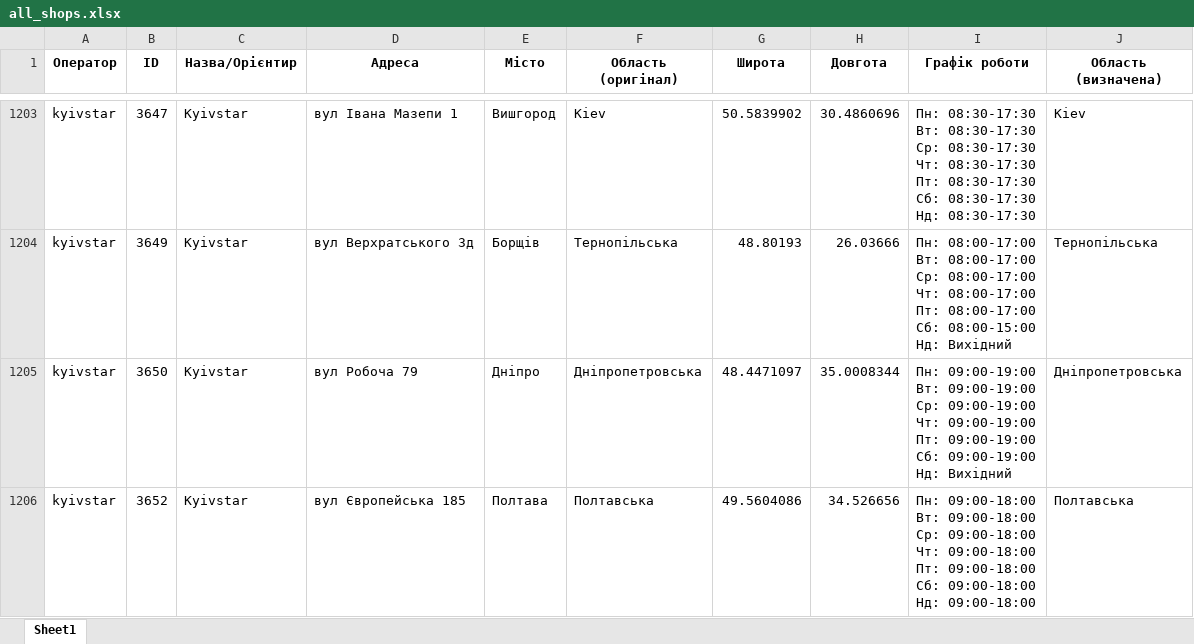
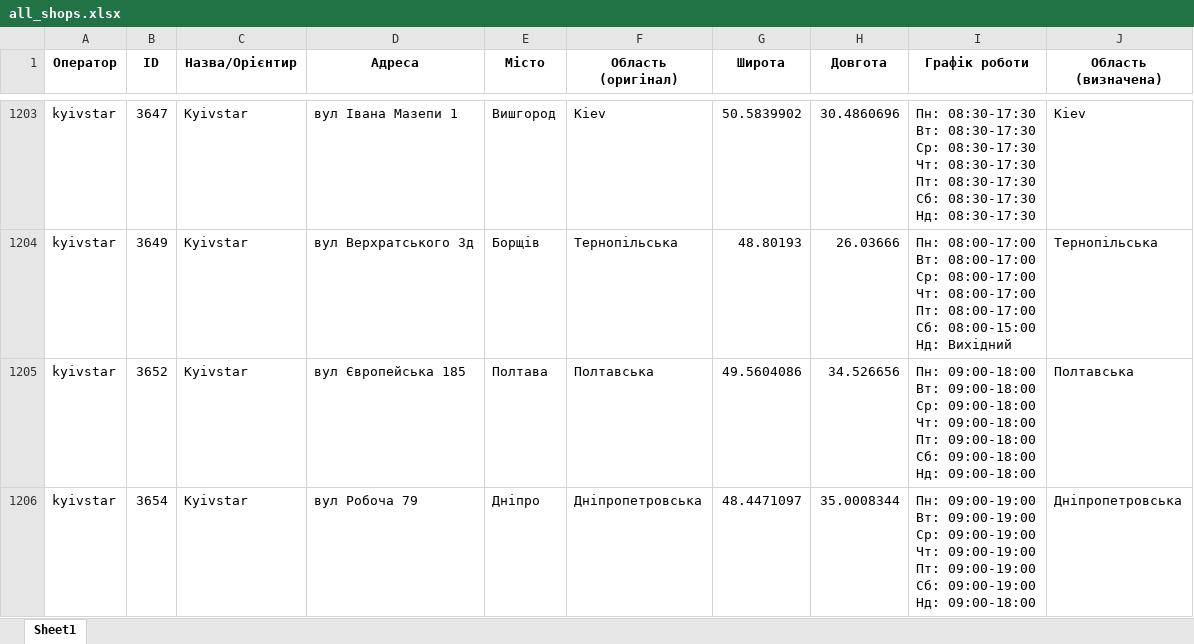
Before and after one commit to userMkovalov/ukraine-shops-map, an Excel workbook: all_shops.xlsx, sheet Sheet1, drawn as a sheet; only a part is shown, gaps mark what is left out; values as stored, in another font and other column widths than the file's, no borders; removed rows and columns are numbered as before the commit, all else as after; ↵ is a line break in a cell; the diff names each change by its address in the sheet, - before the commit and + after, or states it on an @@ line.

```diff
--- a/all_shops.xlsx (sheet Sheet1)
+++ b/all_shops.xlsx (sheet Sheet1)
-row 1205: kyivstar | 3650 | Kyivstar | вул Робоча 79 | Дніпро | Дніпропетровська | 48.4471097 | 35.0008344 | Пн: 09:00-19:00 ↵ Вт: 09:00-19:00 ↵ Ср: 09:00-19:00 ↵ Чт: 09:00-19:00 ↵ Пт: 09:00-19:00 ↵ Сб: 09:00-19:00 ↵ Нд: Вихідний | Дніпропетровська
+row 1206: kyivstar | 3654 | Kyivstar | вул Робоча 79 | Дніпро | Дніпропетровська | 48.4471097 | 35.0008344 | Пн: 09:00-19:00 ↵ Вт: 09:00-19:00 ↵ Ср: 09:00-19:00 ↵ Чт: 09:00-19:00 ↵ Пт: 09:00-19:00 ↵ Сб: 09:00-19:00 ↵ Нд: 09:00-18:00 | Дніпропетровська
```
Also changed, not shown: 1 other file.
